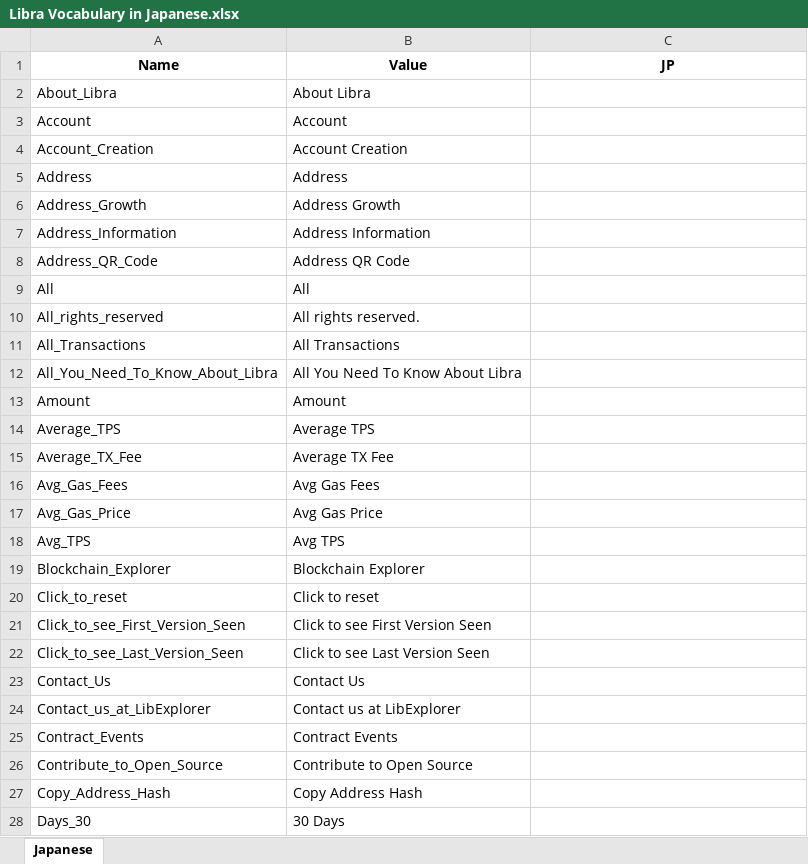
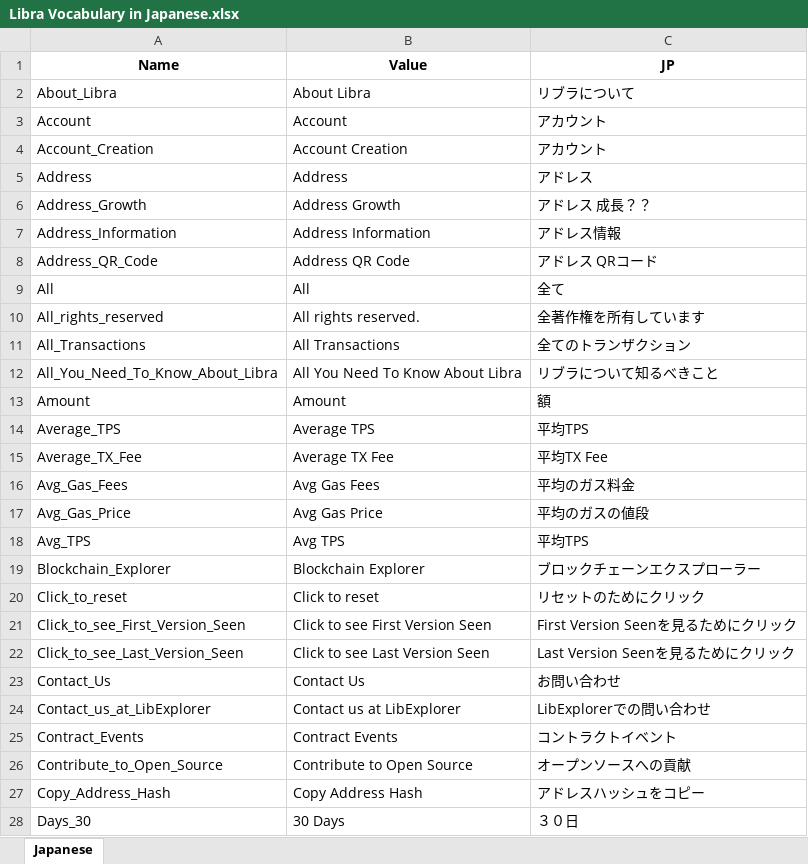
Before and after one commit to tommyyama2020/Libra-Japan, an Excel workbook: Libra Vocabulary in Japanese.xlsx, sheet Japanese, drawn as a sheet; only a part is shown; values as stored, in another font and other column widths than the file's, no borders; charts and pictures not drawn; the diff covers the shown part only; the diff names each change by its address in the sheet, - before the commit and + after, or states it on an @@ line.

Commit message:
Add files via upload
Updated on 27 July

```diff
--- a/Libra Vocabulary in Japanese.xlsx (sheet Japanese)
+++ b/Libra Vocabulary in Japanese.xlsx (sheet Japanese)
-C2 (JP): (empty)
+C2 (JP): リブラについて
-C3:C4 (JP): (empty)
+C3:C4 (JP): アカウント
-C5 (JP): (empty)
+C5 (JP): アドレス
-C6 (JP): (empty)
+C6 (JP): アドレス 成長？？
-C7 (JP): (empty)
+C7 (JP): アドレス情報
-C8 (JP): (empty)
+C8 (JP): アドレス QRコード
-C9 (JP): (empty)
+C9 (JP): 全て
-C10 (JP): (empty)
+C10 (JP): 全著作権を所有しています
-C11 (JP): (empty)
+C11 (JP): 全てのトランザクション
-C12 (JP): (empty)
+C12 (JP): リブラについて知るべきこと
-C13 (JP): (empty)
+C13 (JP): 額
-C14 (JP): (empty)
+C14 (JP): 平均TPS
-C15 (JP): (empty)
+C15 (JP): 平均TX Fee
-C16 (JP): (empty)
+C16 (JP): 平均のガス料金
-C17 (JP): (empty)
+C17 (JP): 平均のガスの値段
-C18 (JP): (empty)
+C18 (JP): 平均TPS
-C19 (JP): (empty)
+C19 (JP): ブロックチェーンエクスプローラー
-C20 (JP): (empty)
+C20 (JP): リセットのためにクリック
-C21 (JP): (empty)
+C21 (JP): First Version Seenを見るためにクリック
-C22 (JP): (empty)
+C22 (JP): Last Version Seenを見るためにクリック
-C23 (JP): (empty)
+C23 (JP): お問い合わせ
-C24 (JP): (empty)
+C24 (JP): LibExplorerでの問い合わせ
-C25 (JP): (empty)
+C25 (JP): コントラクトイベント
-C26 (JP): (empty)
+C26 (JP): オープンソースへの貢献
-C27 (JP): (empty)
+C27 (JP): アドレスハッシュをコピー
-C28 (JP): (empty)
+C28 (JP): ３０日
```
Also changed, not shown: 118 edited cells elsewhere in this sheet, charts or pictures.
